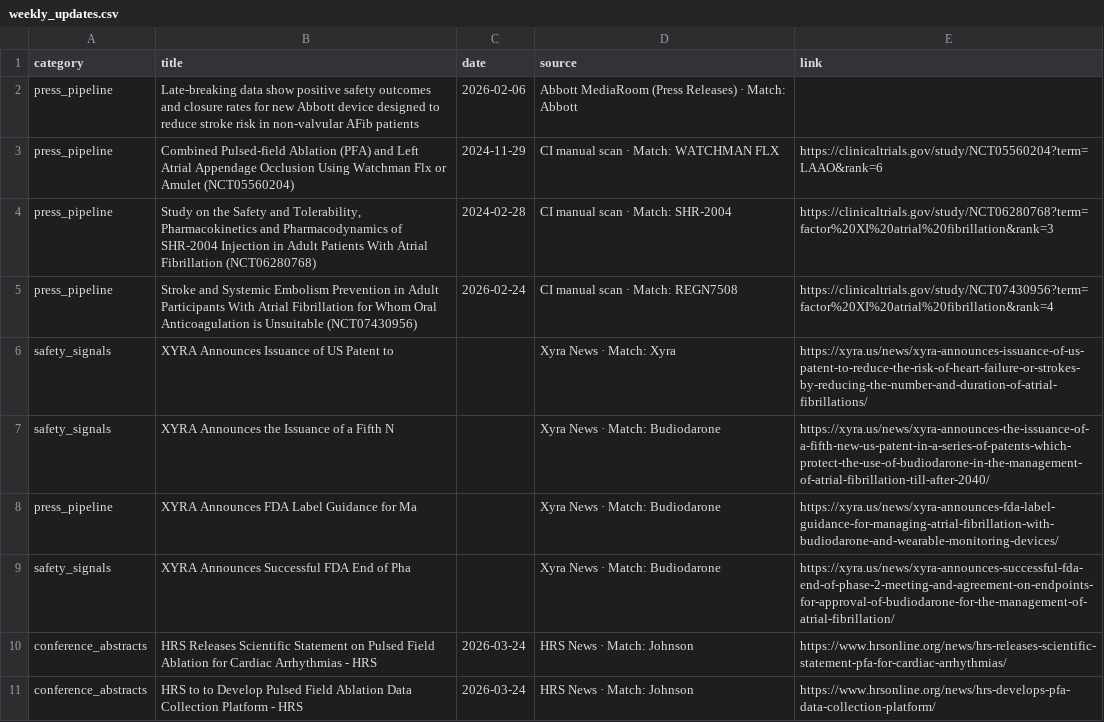
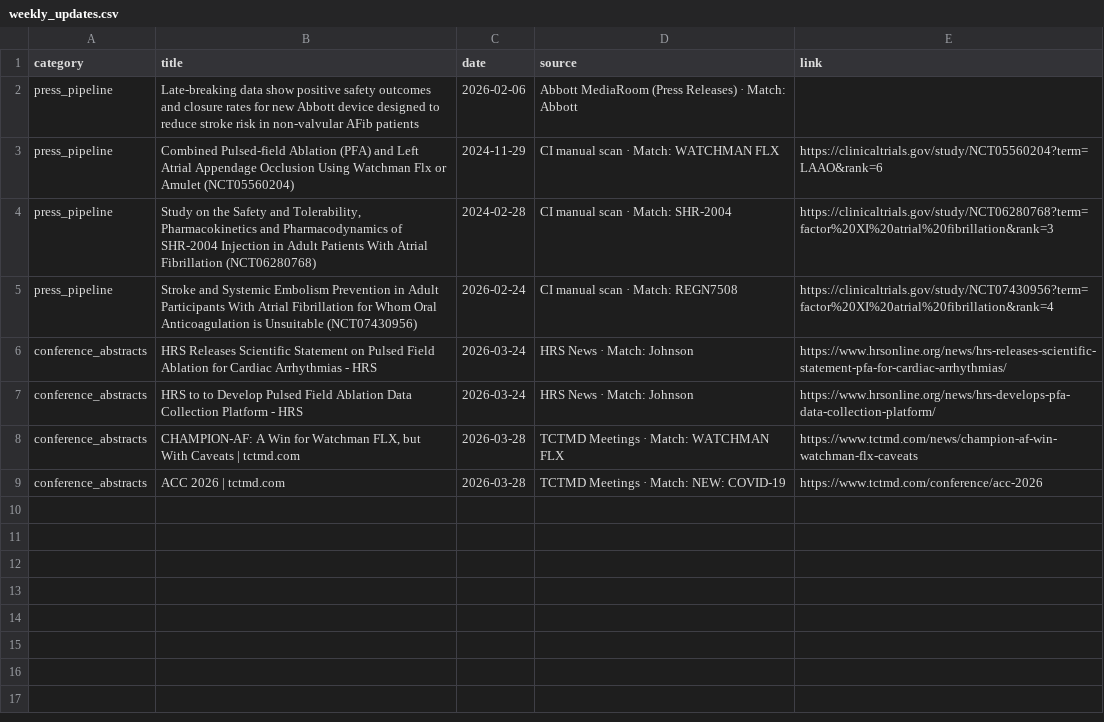
Before and after one commit to rubioisabel134-ai/Afib-dashboard, a CSV file: data/weekly_updates.csv, drawn as a sheet; removed rows and columns are numbered as before the commit, all else as after; the diff names each change by its address in the sheet, - before the commit and + after, or states it on an @@ line.

Commit message:
Update ACC conference news

```diff
--- a/data/weekly_updates.csv
+++ b/data/weekly_updates.csv
-row 6: safety_signals | XYRA Announces Issuance of US Patent to |  | Xyra News · Match: Xyra | https://xyra.us/news/xyra-announces-issuance-of-us-patent-to-reduce-the-risk-of-heart-failure-or-strokes-by-reducing-the-number-and-duration-of-atrial-fibrillations/
-row 7: safety_signals | XYRA Announces the Issuance of a Fifth N |  | Xyra News · Match: Budiodarone | https://xyra.us/news/xyra-announces-the-issuance-of-a-fifth-new-us-patent-in-a-series-of-patents-which-protect-the-use-of-budiodarone-in-the-management-of-atrial-fibrillation-till-after-2040/
-row 8: press_pipeline | XYRA Announces FDA Label Guidance for Ma |  | Xyra News · Match: Budiodarone | https://xyra.us/news/xyra-announces-fda-label-guidance-for-managing-atrial-fibrillation-with-budiodarone-and-wearable-monitoring-devices/
-row 9: safety_signals | XYRA Announces Successful FDA End of Pha |  | Xyra News · Match: Budiodarone | https://xyra.us/news/xyra-announces-successful-fda-end-of-phase-2-meeting-and-agreement-on-endpoints-for-approval-of-budiodarone-for-the-management-of-atrial-fibrillation/
+row 8: conference_abstracts | CHAMPION-AF: A Win for Watchman FLX, but With Caveats | tctmd.com | 2026-03-28 | TCTMD Meetings · Match: WATCHMAN FLX | https://www.tctmd.com/news/champion-af-win-watchman-flx-caveats
+row 9: conference_abstracts | ACC 2026 | tctmd.com | 2026-03-28 | TCTMD Meetings · Match: NEW: COVID-19 | https://www.tctmd.com/conference/acc-2026
```
Also changed, not shown: 1 other file.
